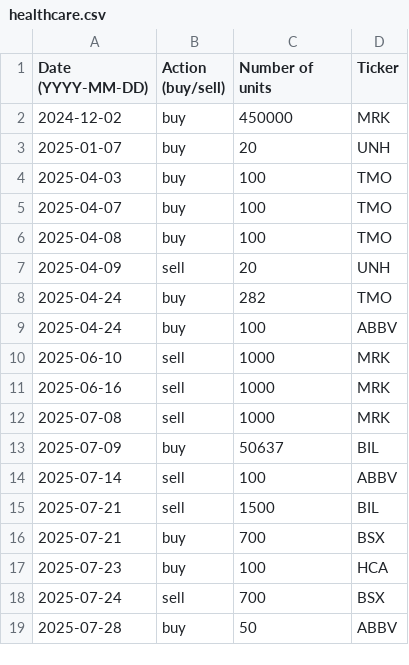
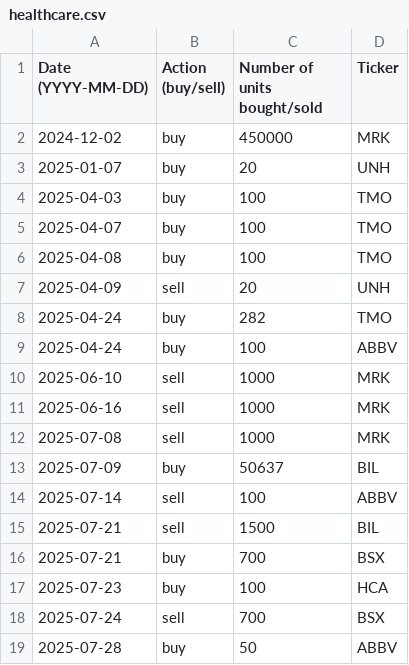
Before and after one commit to clojure-finance/hku-cim-trades, a CSV file: healthcare.csv, drawn as a sheet.

Commit message:
Update healthcare.csv

```diff
--- a/healthcare.csv
+++ b/healthcare.csv
@@ -1,2 +1,2 @@
-Date (YYYY-MM-DD), Action (buy/sell), Number of units,Ticker
+Date (YYYY-MM-DD), Action (buy/sell), Number of units bought/sold,Ticker
 2024-12-02, buy, 450000, MRK
```
